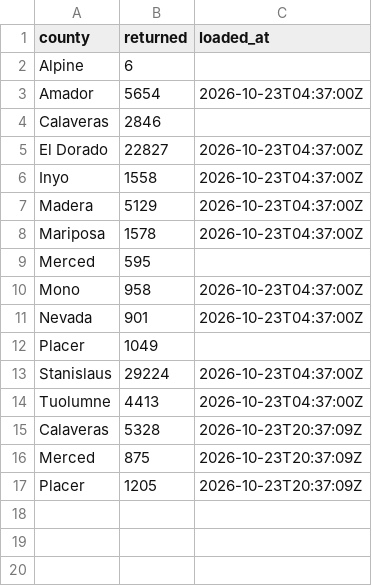
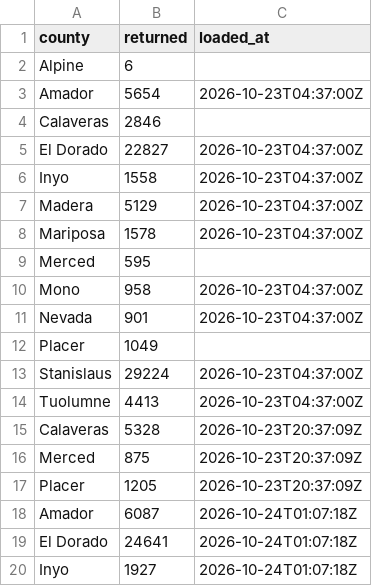
Before and after one commit to tysoda/2026-Ca-SD4-forecast-V2, a CSV file: optiq_county_drops.csv, drawn as a sheet; the diff names each change by its address in the sheet, - before the commit and + after, or states it on an @@ line.

```diff
--- a/optiq_county_drops.csv
+++ b/optiq_county_drops.csv
+row 18: Amador | 6087 | 2026-10-24T01:07:18Z
+row 19: El Dorado | 24641 | 2026-10-24T01:07:18Z
+row 20: Inyo | 1927 | 2026-10-24T01:07:18Z
```
Also changed, not shown: optiq_county_party.csv, optiq_crosstabs.csv, 3 other files.
